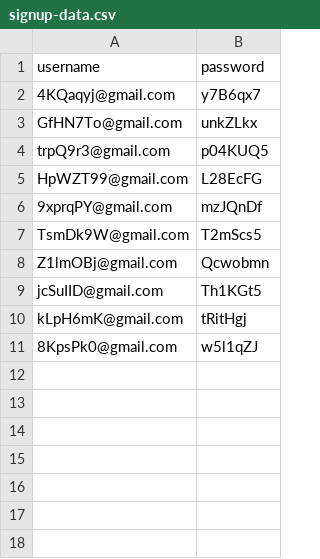
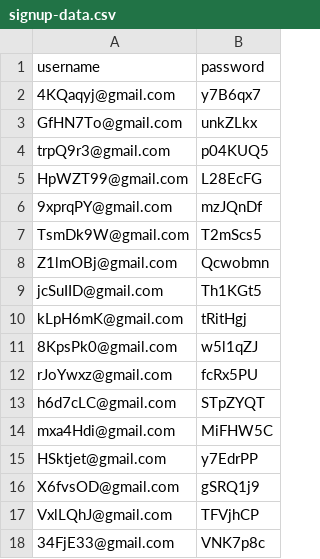
Before and after one commit to Vikas0894/WebdriverIO_Automation, a CSV file: data/signup-data.csv, drawn as a sheet; the diff names each change by its address in the sheet, - before the commit and + after, or states it on an @@ line.

```diff
--- a/data/signup-data.csv
+++ b/data/signup-data.csv
+row 12: rJoYwxz@gmail.com | fcRx5PU
+row 13: h6d7cLC@gmail.com | STpZYQT
+row 14: mxa4Hdi@gmail.com | MiFHW5C
+row 15: HSktjet@gmail.com | y7EdrPP
+row 16: X6fvsOD@gmail.com | gSRQ1j9
+row 17: VxlLQhJ@gmail.com | TFVjhCP
+row 18: 34FjE33@gmail.com | VNK7p8c
```
Also changed, not shown: 40 other files.
